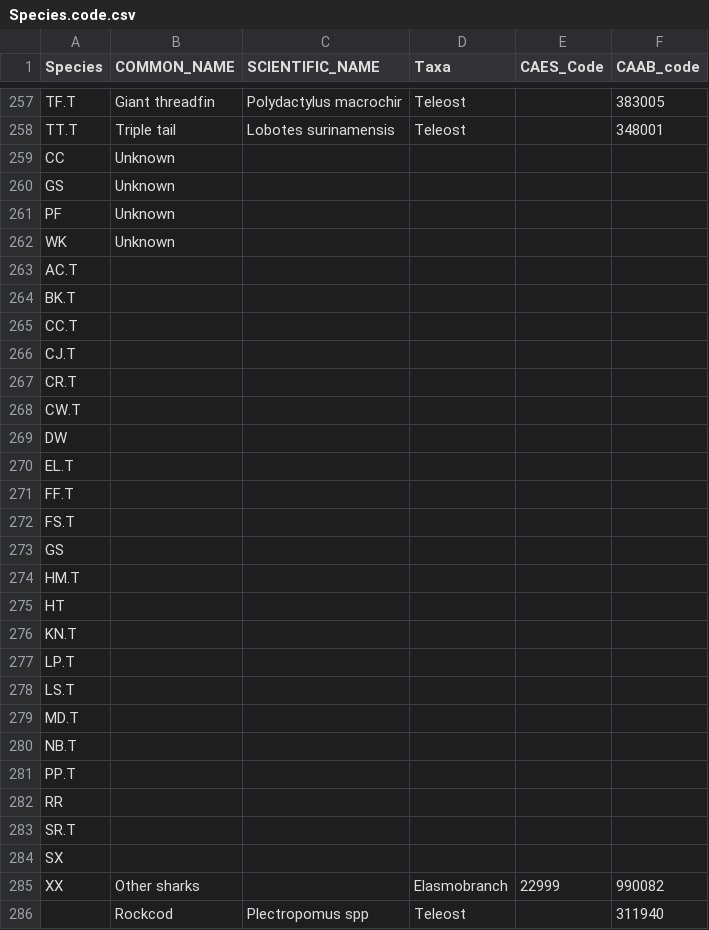
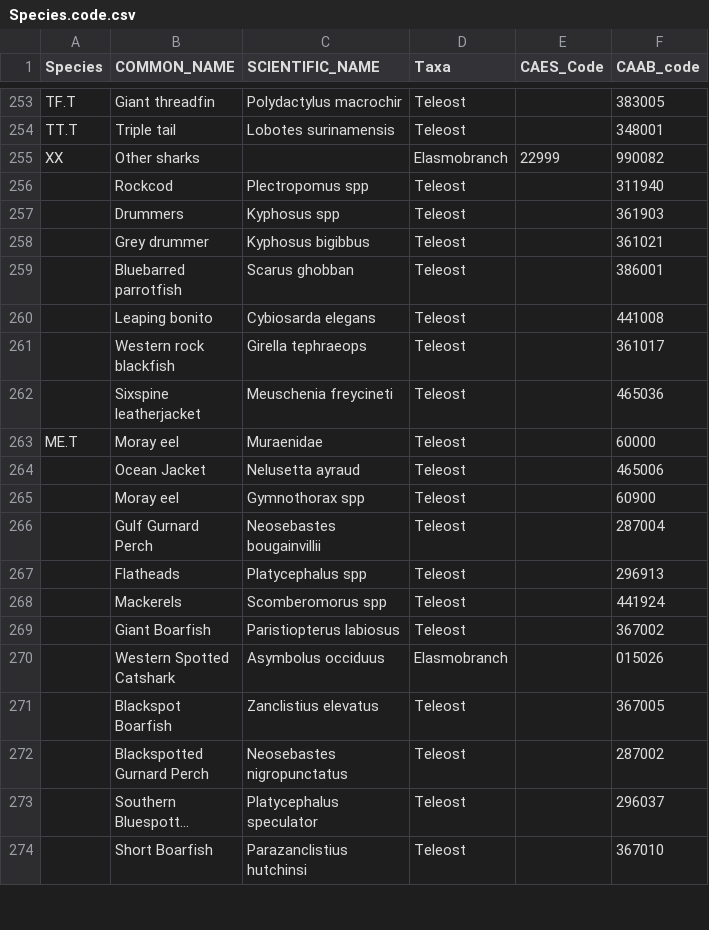
Before and after one commit to sajessop/shark_analysis, a CSV file: Species.code.csv, drawn as a sheet; only a part is shown, gaps mark what is left out; the shorter side is filled out with more unchanged rows; long unchanged cells end in …; the diff covers the shown part only.

Commit message:
Species & code matching now works

```diff
--- a/Species.code.csv
+++ b/Species.code.csv
@@ -258,28 +254,2 @@ TF.T,Giant threadfin,Polydactylus macrochir,Teleost,,383005
 TT.T,Triple tail,Lobotes surinamensis,Teleost,,348001
-CC,Unknown,,,,
-GS,Unknown,,,,
-PF,Unknown,,,,
-WK,Unknown,,,,
-AC.T,,,,,
-BK.T,,,,,
-CC.T,,,,,
-CJ.T,,,,,
-CR.T,,,,,
-CW.T,,,,,
-DW,,,,,
-EL.T,,,,,
-FF.T,,,,,
-FS.T,,,,,
-GS,,,,,
-HM.T,,,,,
-HT,,,,,
-KN.T,,,,,
-LP.T,,,,,
-LS.T,,,,,
-MD.T,,,,,
-NB.T,,,,,
-PP.T,,,,,
-RR,,,,,
-SR.T,,,,,
-SX,,,,,
 XX,Other sharks,,Elasmobranch,22999,990082
```
Also changed, not shown: 9 removed rows elsewhere in this file, 1 other file.
